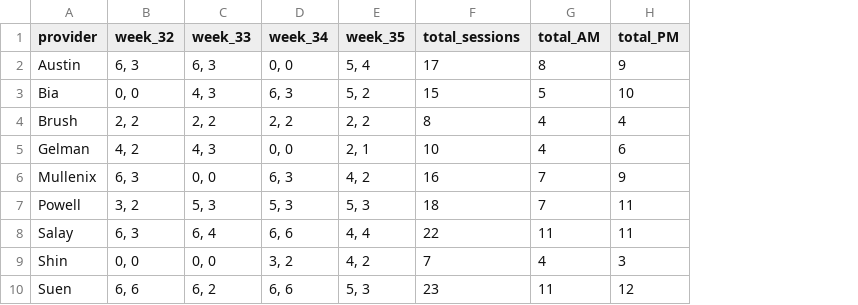
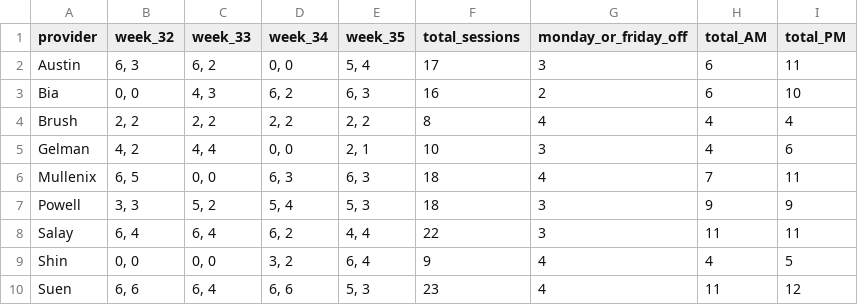
Before and after one commit to xavier-orcutt/chinle-primarycare-scheduler, a CSV file: output/august/family_practice/provider_summary_df.csv, drawn as a sheet; addresses are those after the commit; the diff names each change by its address in the sheet, - before the commit and + after, or states it on an @@ line.

Commit message:
updated output to include monday_or_friday_ff

```diff
--- a/output/august/family_practice/provider_summary_df.csv
+++ b/output/august/family_practice/provider_summary_df.csv
+column G (monday_or_friday_off), rows 2-10: 3 | 2 | 4 | 3 | 4 | 3 | 3 | 4 | 4
-C2 (week_33): 6, 3
+C2 (week_33): 6, 2
-H2 (total_AM): 8
+H2 (total_AM): 6
-I2 (total_PM): 9
+I2 (total_PM): 11
-D3 (week_34): 6, 3
+D3 (week_34): 6, 2
-E3 (week_35): 5, 2
+E3 (week_35): 6, 3
-F3 (total_sessions): 15
+F3 (total_sessions): 16
-H3 (total_AM): 5
+H3 (total_AM): 6
-C5 (week_33): 4, 3
+C5 (week_33): 4, 4
-B6 (week_32): 6, 3
+B6 (week_32): 6, 5
-E6 (week_35): 4, 2
+E6 (week_35): 6, 3
-F6 (total_sessions): 16
+F6 (total_sessions): 18
-I6 (total_PM): 9
+I6 (total_PM): 11
-B7 (week_32): 3, 2
+B7 (week_32): 3, 3
-C7 (week_33): 5, 3
+C7 (week_33): 5, 2
-D7 (week_34): 5, 3
+D7 (week_34): 5, 4
-H7 (total_AM): 7
+H7 (total_AM): 9
-I7 (total_PM): 11
+I7 (total_PM): 9
-B8 (week_32): 6, 3
+B8 (week_32): 6, 4
-D8 (week_34): 6, 6
+D8 (week_34): 6, 2
-E9 (week_35): 4, 2
+E9 (week_35): 6, 4
-F9 (total_sessions): 7
+F9 (total_sessions): 9
-I9 (total_PM): 3
+I9 (total_PM): 5
-C10 (week_33): 6, 2
+C10 (week_33): 6, 4
```
Also changed, not shown: output/august/family_practice/schedule_df.csv, output/august/internal_medicine/provider_summary_df.csv, 8 other files.
